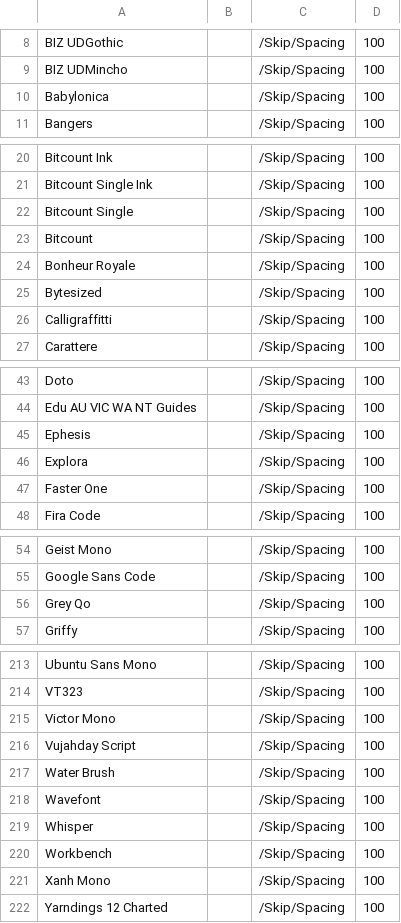
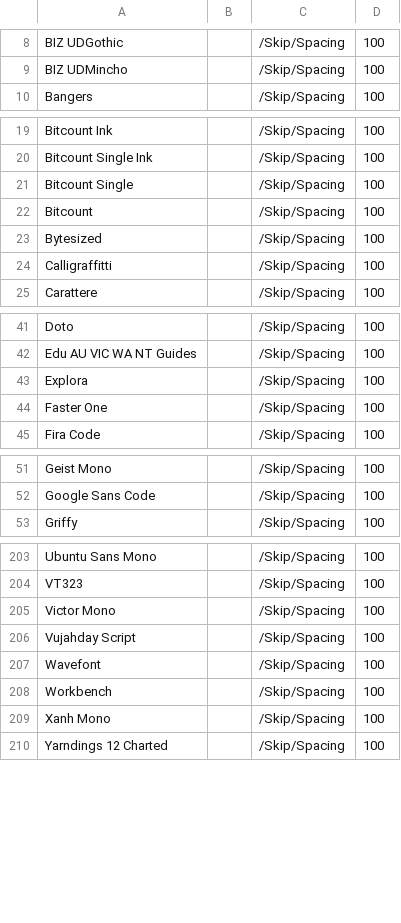
Before and after one commit to bghryct/KKQA, a CSV file: data/exports/skip.csv, drawn as a sheet; only a part is shown, gaps mark what is left out; the diff covers the shown part only.

```diff
--- a/data/exports/skip.csv
+++ b/data/exports/skip.csv
@@ -9,3 +9,2 @@ BIZ UDGothic,,/Skip/Spacing,100
 BIZ UDMincho,,/Skip/Spacing,100
-Babylonica,,/Skip/Spacing,100
 Bangers,,/Skip/Spacing,100
@@ -23,3 +22,2 @@ Bitcount Single,,/Skip/Spacing,100
 Bitcount,,/Skip/Spacing,100
-Bonheur Royale,,/Skip/Spacing,100
 Bytesized,,/Skip/Spacing,100
@@ -44,3 +42,2 @@ Doto,,/Skip/Spacing,100
 Edu AU VIC WA NT Guides,,/Skip/Spacing,100
-Ephesis,,/Skip/Spacing,100
 Explora,,/Skip/Spacing,100
@@ -55,3 +52,2 @@ Geist Mono,,/Skip/Spacing,100
 Google Sans Code,,/Skip/Spacing,100
-Grey Qo,,/Skip/Spacing,100
 Griffy,,/Skip/Spacing,100
@@ -216,5 +206,3 @@ Victor Mono,,/Skip/Spacing,100
 Vujahday Script,,/Skip/Spacing,100
-Water Brush,,/Skip/Spacing,100
 Wavefont,,/Skip/Spacing,100
-Whisper,,/Skip/Spacing,100
 Workbench,,/Skip/Spacing,100
```
Also changed, not shown: 1 added row and 7 removed rows elsewhere in this file, data/exports/quality.csv, 47 other files.
